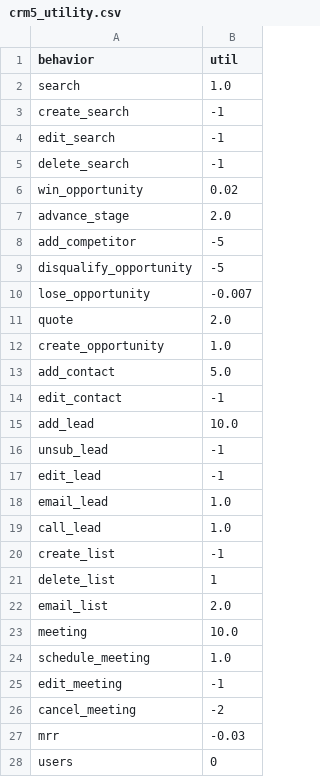
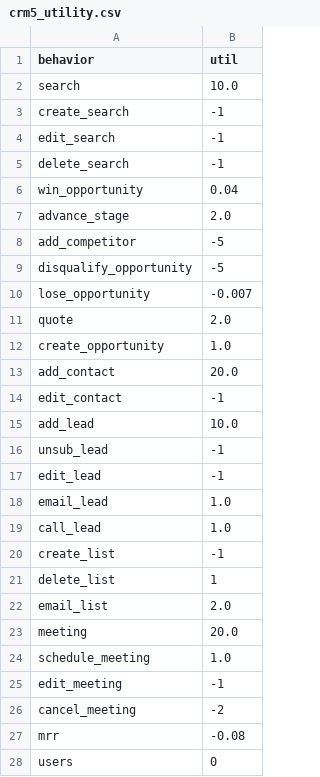
Before and after one commit to carl24k/fight-churn, a CSV file: fightchurn/datagen/conf/crm5_utility.csv, drawn as a sheet.

Commit message:
More utility & churn rate adjustments

```diff
--- a/fightchurn/datagen/conf/crm5_utility.csv
+++ b/fightchurn/datagen/conf/crm5_utility.csv
@@ -1,3 +1,3 @@
 behavior,util
-search,1.0
+search,10.0
 create_search,-1
@@ -5,3 +5,3 @@ edit_search,-1
 delete_search,-1
-win_opportunity,0.02
+win_opportunity,0.04
 advance_stage,2.0
@@ -12,3 +12,3 @@ quote,2.0
 create_opportunity,1.0
-add_contact,5.0
+add_contact,20.0
 edit_contact,-1
@@ -22,3 +22,3 @@ delete_list,1
 email_list,2.0
-meeting,10.0
+meeting,20.0
 schedule_meeting,1.0
@@ -26,3 +26,3 @@ edit_meeting,-1
 cancel_meeting,-2
-mrr,-0.03
+mrr,-0.08
 users,0
```
Also changed, not shown: 1 other file.
